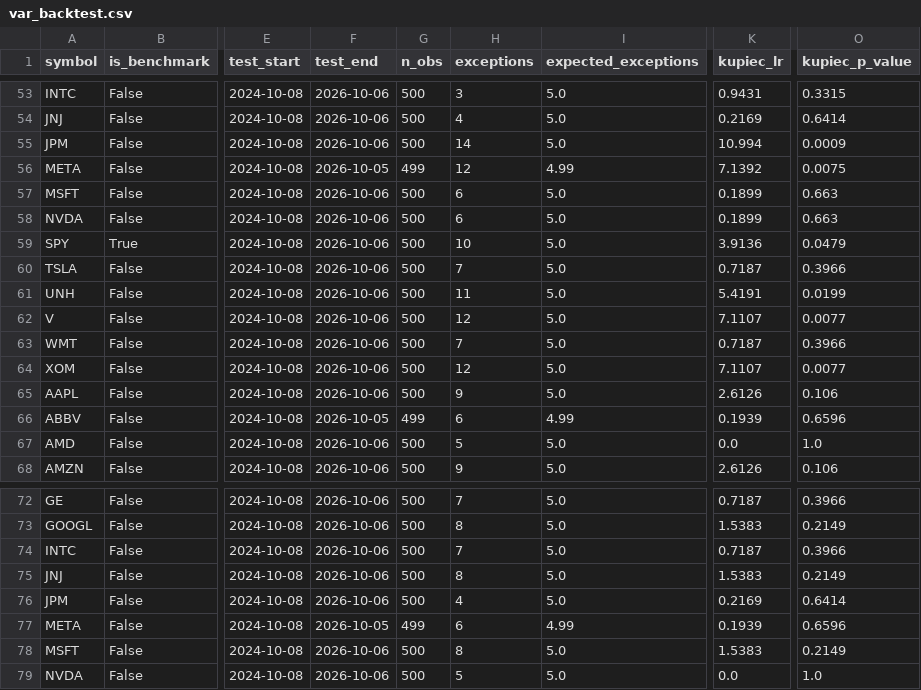
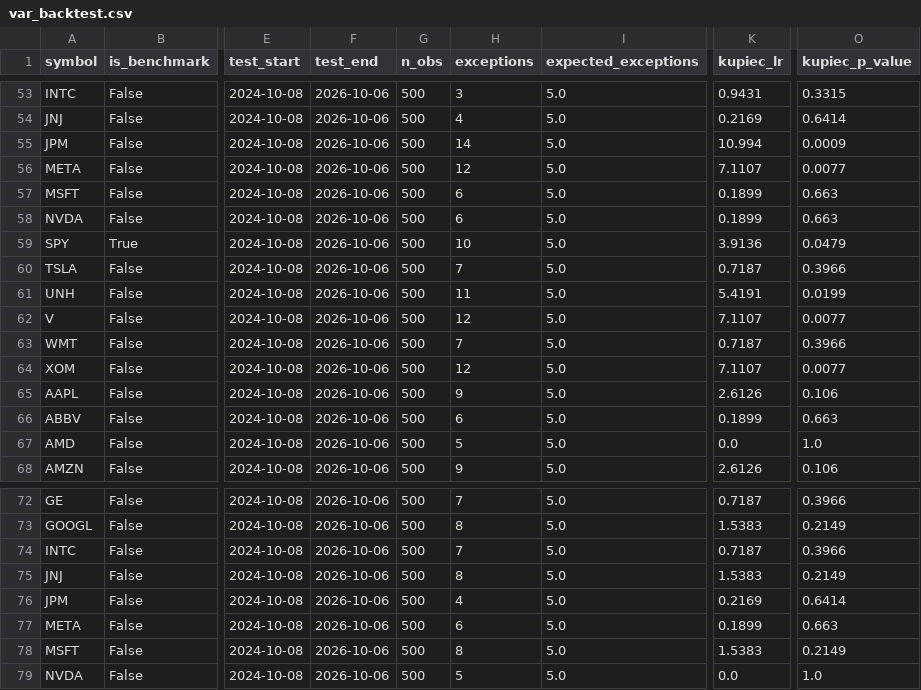
Before and after one commit to aliL2000/portfolio-risk-analytics, a CSV file: var_backtest.csv, drawn as a sheet; only a part is shown, gaps mark what is left out; the diff covers the shown part only; the diff names each change by its address in the sheet, - before the commit and + after, or states it on an @@ line.

```diff
--- a/var_backtest.csv
+++ b/var_backtest.csv
-F56 (test_end): 2026-10-05
+F56 (test_end): 2026-10-06
-G56 (n_obs): 499
+G56 (n_obs): 500
-I56 (expected_exceptions): 4.99
+I56 (expected_exceptions): 5.0
-K56 (kupiec_lr): 7.1392
+K56 (kupiec_lr): 7.1107
-O56 (kupiec_p_value): 0.0075
+O56 (kupiec_p_value): 0.0077
-F66 (test_end): 2026-10-05
+F66 (test_end): 2026-10-06
-G66 (n_obs): 499
+G66 (n_obs): 500
-I66 (expected_exceptions): 4.99
+I66 (expected_exceptions): 5.0
-K66 (kupiec_lr): 0.1939
+K66 (kupiec_lr): 0.1899
-O66 (kupiec_p_value): 0.6596
+O66 (kupiec_p_value): 0.663
-F77 (test_end): 2026-10-05
+F77 (test_end): 2026-10-06
-G77 (n_obs): 499
+G77 (n_obs): 500
-I77 (expected_exceptions): 4.99
+I77 (expected_exceptions): 5.0
-K77 (kupiec_lr): 0.1939
+K77 (kupiec_lr): 0.1899
-O77 (kupiec_p_value): 0.6596
+O77 (kupiec_p_value): 0.663
```
Also changed, not shown: 29 edited cells elsewhere in this file, data_summary.csv, 5 other files.
